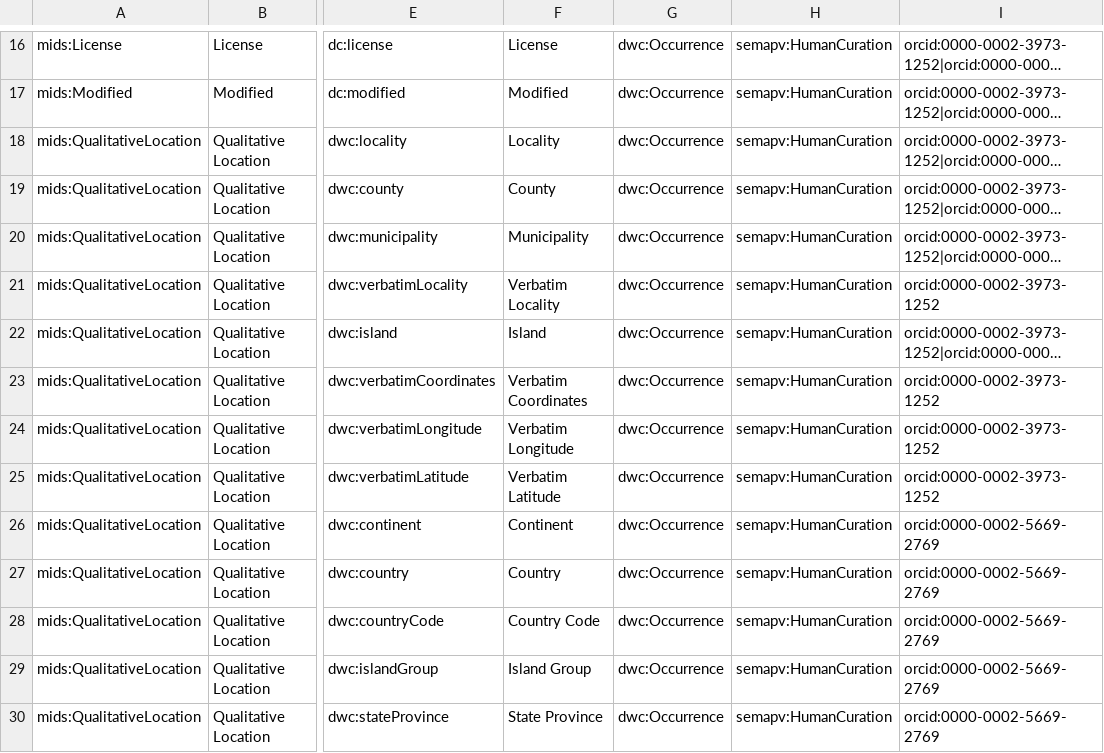
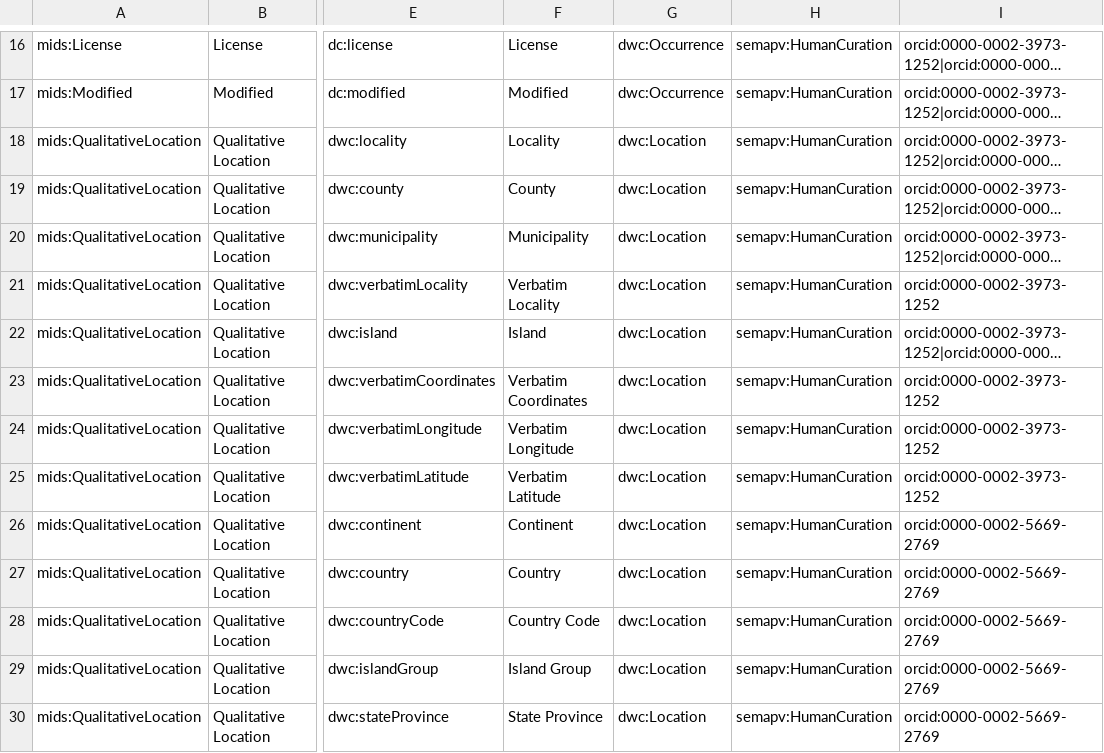
Before and after one commit to tdwg/mids, a TSV file: source/mappings/mids_dwc_biology_1.sssom.tsv, drawn as a sheet; only a part is shown, gaps mark what is left out; long unchanged cells end in …; the diff covers the shown part only; the diff names each change by its address in the sheet, - before the commit and + after, or states it on an @@ line.

Commit message:
Update mids_dwc_biology_1.sssom.tsv

```diff
--- a/source/mappings/mids_dwc_biology_1.sssom.tsv
+++ b/source/mappings/mids_dwc_biology_1.sssom.tsv
-G18:G30: dwc:Occurrence
+G18:G30: dwc:Location
```
Also changed, not shown: 10 edited cells elsewhere in this file.
